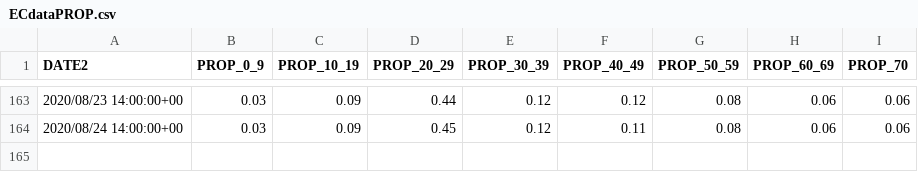
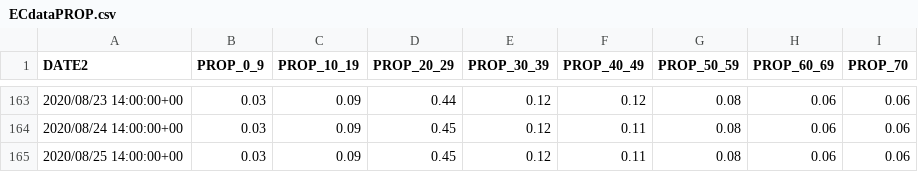
Before and after one commit to jjkraker/EauClaireCOVIDsummary, a CSV file: ECdataPROP.csv, drawn as a sheet; only a part is shown, gaps mark what is left out.

```diff
--- a/ECdataPROP.csv
+++ b/ECdataPROP.csv
@@ -164 +164,2 @@
 2020/08/24 14:00:00+00,0.03,0.09,0.45,0.12,0.11,0.08,0.06,0.06
+2020/08/25 14:00:00+00,0.03,0.09,0.45,0.12,0.11,0.08,0.06,0.06
```
Also changed, not shown: 3 other files.
